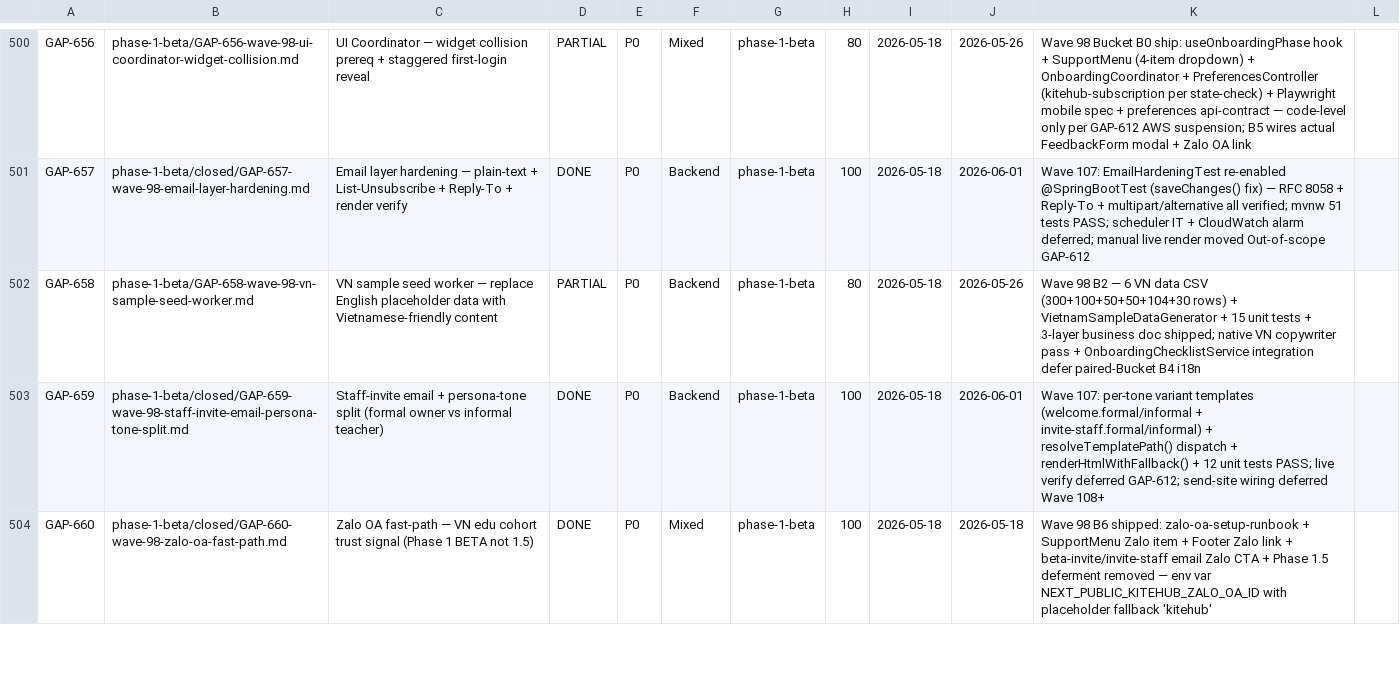
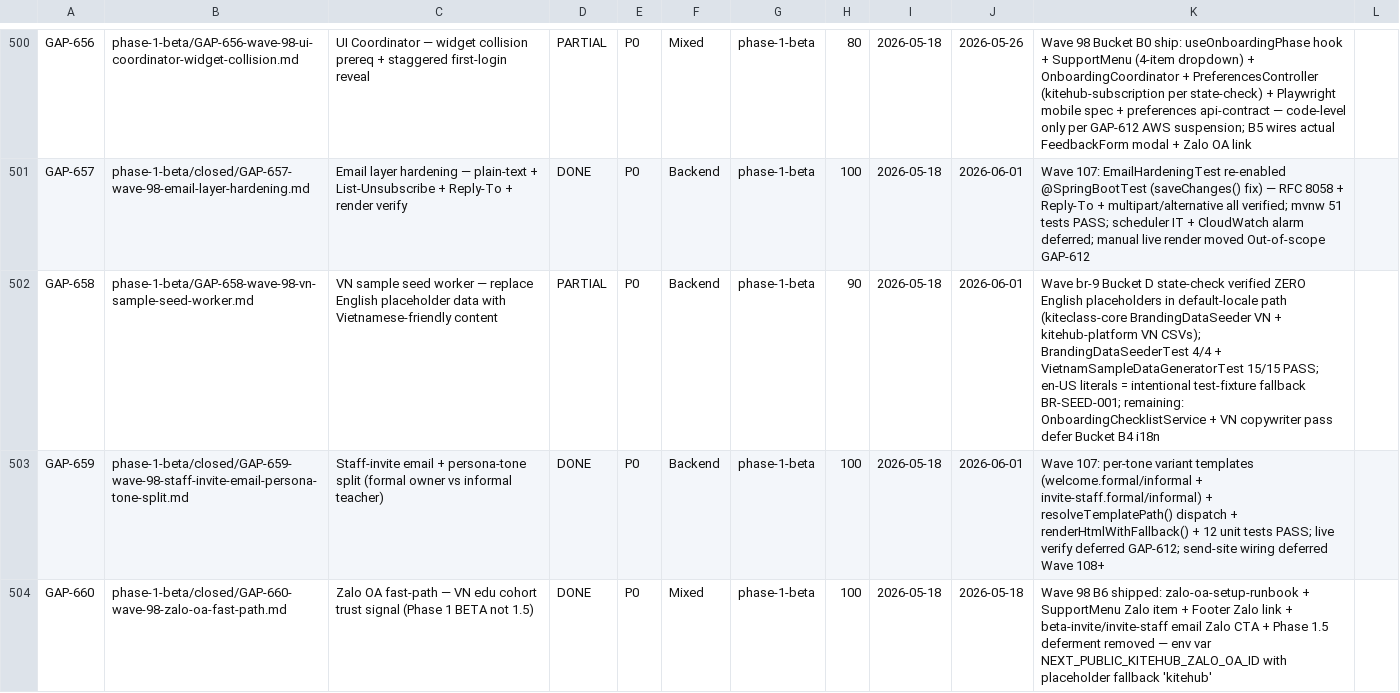
Before and after one commit to VictorAurelius/2026-Kite-Class-Platform, a CSV file: documents/04-quality/gaps/gap-status.csv, drawn as a sheet; only a part is shown, gaps mark what is left out.

Commit message:
feat(wave-beta-readiness-9-bucket-d): Vietnamese-friendly sample seed data (GAP-658)
State-check (audit-to-gap-pipeline.md §2.8) verified GAP-658 code AC already
covered — ZERO remaining English placeholder sample data in default-locale path.

- kiteclass-core BrandingDataSeeder.java: fully Vietnamese (Trung tâm Anh ngữ
  Sky Education, cô Khánh, VN slogans). V16 seed = no-op; V19/V20 clean.
- kitehub-platform VietnamSampleDataGenerator default seed.locale=vi-VN → 6 VN CSVs.
  en-US literals (Example Center / Class A1 / 123 Main St) = intentional
  test-fixture fallback per BR-SEED-001, asserted by VietnamSampleDataGeneratorTest.
- Grep-zero John Doe/Jane Smith/Class A1/Class B2/Example Center/Demo School
  across kiteclass-core main src.

BE test: BrandingDataSeederTest 4/4 (strict-warnings) + VietnamSampleDataGeneratorTest
15/15, BUILD SUCCESS.

GAP-658 PARTIAL 80% → 90%. Remaining (OnboardingChecklistService pre-fill +
native VN copywriter pass) defer Bucket B4 i18n per gap-done-discipline.md §1.
No code change — verification-only confirming work already shipped Wave 98 B2.

```diff
--- a/documents/04-quality/gaps/gap-status.csv
+++ b/documents/04-quality/gaps/gap-status.csv
@@ -501,3 +501,3 @@ GAP-656,phase-1-beta/GAP-656-wave-98-ui-coordinator-widget-collision.md,UI Coord
 GAP-657,phase-1-beta/closed/GAP-657-wave-98-email-layer-hardening.md,Email layer hardening — plain-text + List-Unsubscribe + Reply-To + render verify,DONE,P0,Backend,phase-1-beta,100,2026-05-18,2026-06-01,Wave 107: EmailHardeningTest re-enabled @SpringBootTest (saveChanges() fix) — RFC 8058 + Reply-To + multipart/alternative all verified; mvnw 51 tests PASS; scheduler IT + CloudWatch alarm deferred; manual live render moved Out-of-scope GAP-612
-GAP-658,phase-1-beta/GAP-658-wave-98-vn-sample-seed-worker.md,VN sample seed worker — replace English placeholder data with Vietnamese-friendly content,PARTIAL,P0,Backend,phase-1-beta,80,2026-05-18,2026-05-26,Wave 98 B2 — 6 VN data CSV (300+100+50+50+104+30 rows) + VietnamSampleDataGenerator + 15 unit tests + 3-layer business doc shipped; native VN copywriter pass + OnboardingChecklistService integration defer paired-Bucket B4 i18n
+GAP-658,phase-1-beta/GAP-658-wave-98-vn-sample-seed-worker.md,VN sample seed worker — replace English placeholder data with Vietnamese-friendly content,PARTIAL,P0,Backend,phase-1-beta,90,2026-05-18,2026-06-01,Wave br-9 Bucket D state-check verified ZERO English placeholders in default-locale path (kiteclass-core BrandingDataSeeder VN + kitehub-platform VN CSVs); BrandingDataSeederTest 4/4 + VietnamSampleDataGeneratorTest 15/15 PASS; en-US literals = intentional test-fixture fallback BR-SEED-001; remaining: OnboardingChecklistService + VN copywriter pass defer Bucket B4 i18n
 GAP-659,phase-1-beta/closed/GAP-659-wave-98-staff-invite-email-persona-tone-split.md,Staff-invite email + persona-tone split (formal owner vs informal teacher),DONE,P0,Backend,phase-1-beta,100,2026-05-18,2026-06-01,Wave 107: per-tone variant templates (welcome.formal/informal + invite-staff.formal/informal) + resolveTemplatePath() dispatch + renderHtmlWithFallback() + 12 unit tests PASS; live verify deferred GAP-612; send-site wiring deferred Wave 108+
```
Also changed, not shown: 1 other file.
